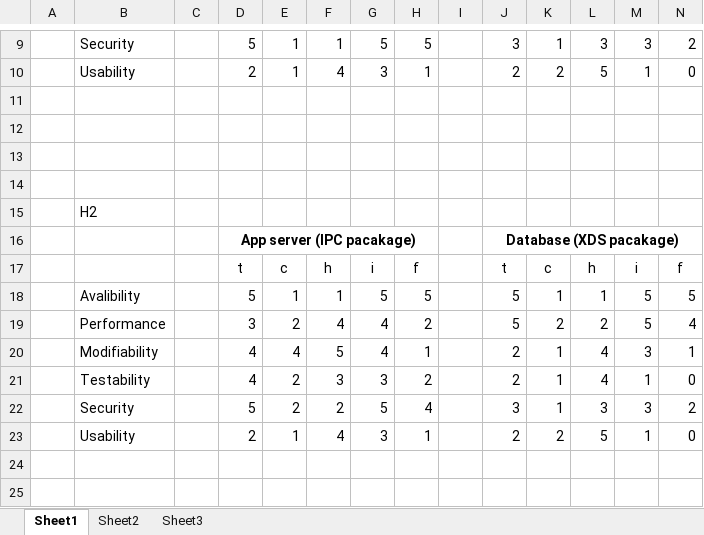
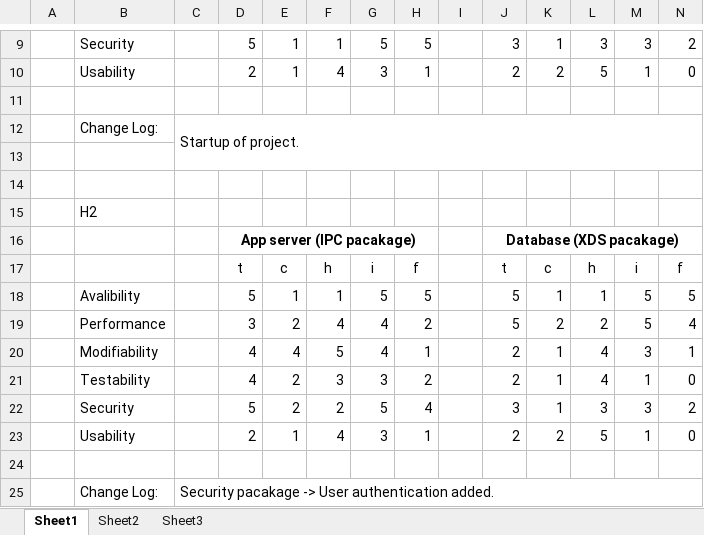
Before and after one commit to ahpoder/masterofit2009, an Excel workbook: SAiP/Module2/H5CloudArchitectualEvaluation/part2/aSQA.xlsx, sheet Sheet1, drawn as a sheet; only a part is shown, gaps mark what is left out; values as stored, in another font and other column widths than the file's, no borders; conditional formats not drawn; rows hold the shown columns only; the diff names each change by its address in the sheet, - before the commit and + after, or states it on an @@ line.

Commit message:
aSQA updated with text

```diff
--- a/SAiP/Module2/H5CloudArchitectualEvaluation/part2/aSQA.xlsx (sheet Sheet1)
+++ b/SAiP/Module2/H5CloudArchitectualEvaluation/part2/aSQA.xlsx (sheet Sheet1)
-row 12: (empty)
+row 12:  | Change Log: | Startup of project.
+C12:T13 merged
+row 24: (empty)
+row 25:  | Change Log: | Security pacakage -> User authentication added.
```
